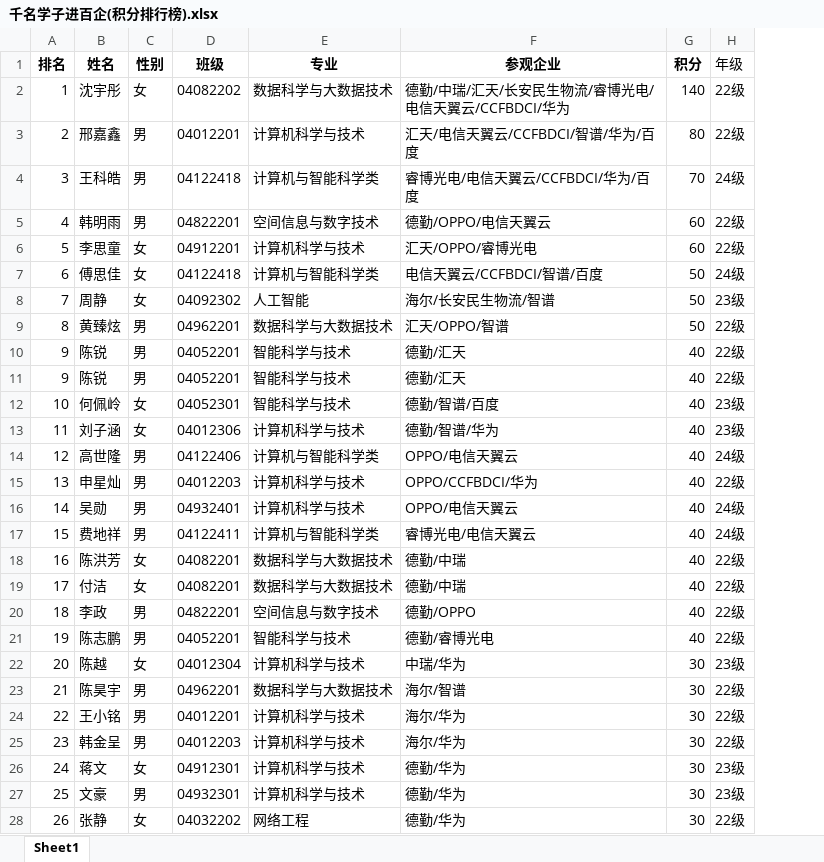
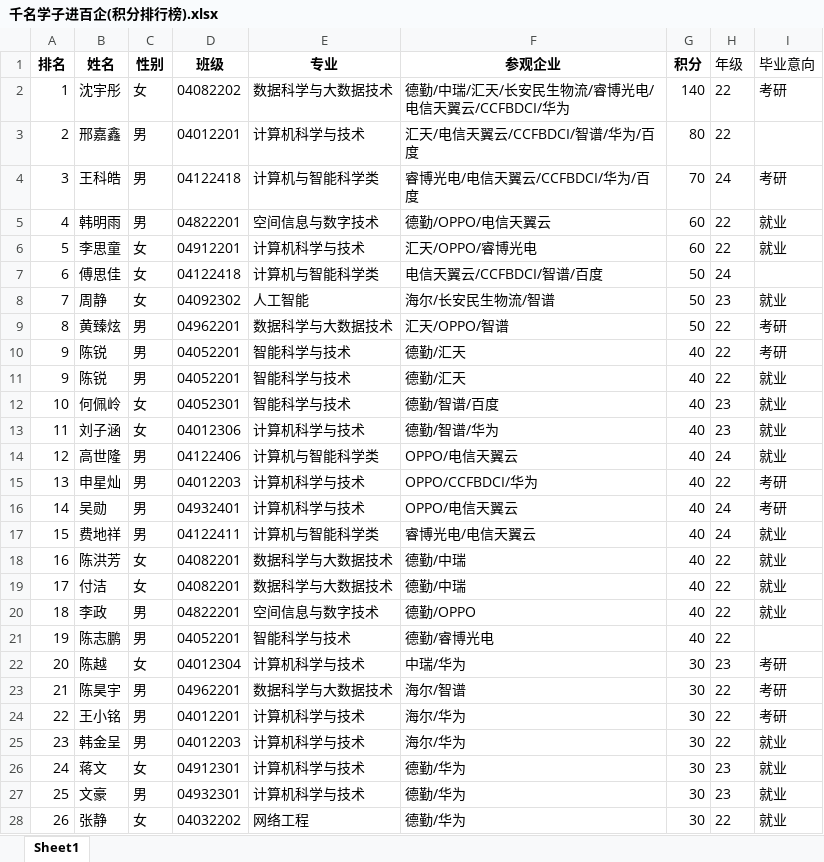
Before and after one commit to cd-space/visual-screen, an Excel workbook: public/千名学子进百企(积分排行榜).xlsx, sheet Sheet1, drawn as a sheet; only a part is shown; values as stored, in another font and other column widths than the file's, no borders; table styles not drawn; the diff covers the shown part only; the diff names each change by its address in the sheet, - before the commit and + after, or states it on an @@ line.

```diff
--- a/public/千名学子进百企(积分排行榜).xlsx (sheet Sheet1)
+++ b/public/千名学子进百企(积分排行榜).xlsx (sheet Sheet1)
+column I (毕业意向), rows 2-28: 考研 |  | 考研 | 就业 | 就业 |  | 就业 | 考研 | 考研 | 就业 | 就业 | 就业 | 就业 | 考研 | 考研 | 就业 | 就业 | 就业 | 就业 |  | 考研 | 考研 | 考研 | 就业 | 就业 | 就业 | 就业
-H2:H3 (年级): 22级
+H2:H3 (年级): 22
-H4 (年级): 24级
+H4 (年级): 24
-H5:H6 (年级): 22级
+H5:H6 (年级): 22
-H7 (年级): 24级
+H7 (年级): 24
-H8 (年级): 23级
+H8 (年级): 23
-H9:H11 (年级): 22级
+H9:H11 (年级): 22
-H12:H13 (年级): 23级
+H12:H13 (年级): 23
-H14 (年级): 24级
+H14 (年级): 24
-H15 (年级): 22级
+H15 (年级): 22
-H16:H17 (年级): 24级
+H16:H17 (年级): 24
-H18:H21 (年级): 22级
+H18:H21 (年级): 22
-H22 (年级): 23级
+H22 (年级): 23
-H23:H25 (年级): 22级
+H23:H25 (年级): 22
-H26:H27 (年级): 23级
+H26:H27 (年级): 23
-H28 (年级): 22级
+H28 (年级): 22
```
Also changed, not shown: 423 edited cells elsewhere in this sheet, 14 other files.
